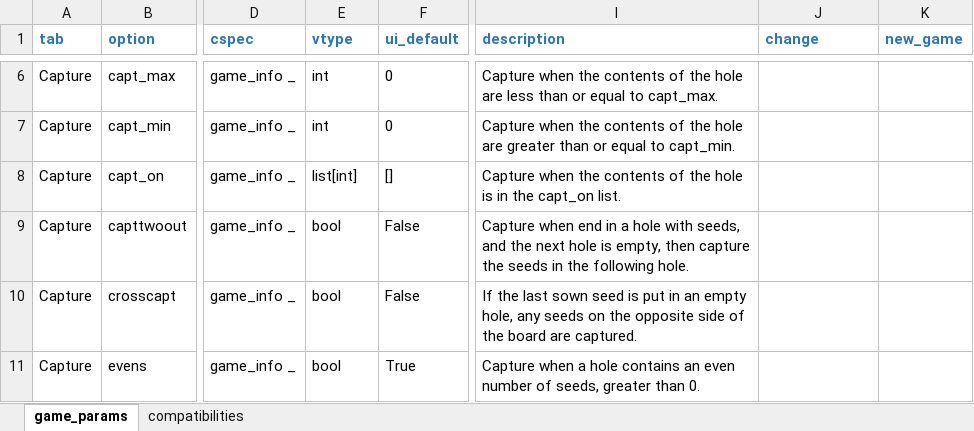
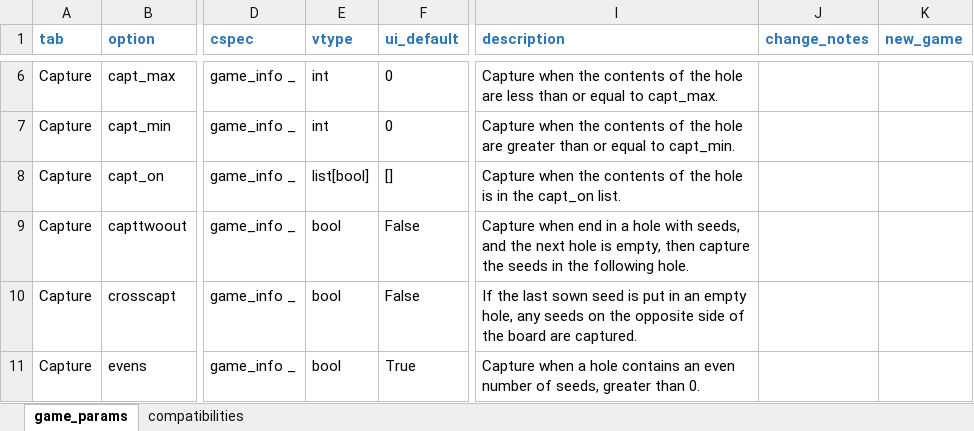
Before and after one commit to StoneShark/MancalaGames, an Excel workbook: src/game_params.xlsm, sheet game_params, drawn as a sheet; only a part is shown, gaps mark what is left out; values as stored, in another font and other column widths than the file's, no borders; the diff covers the shown part only; the diff names each change by its address in the sheet, - before the commit and + after, or states it on an @@ line.

Commit message:
Added the rest of the AI parameters to UI. Changed bias to be bias * 1000 (to reuse int Entry widget). Corrected a capt_on off by one error. Provide Player dict to the Mancala_UI.

```diff
--- a/src/game_params.xlsm (sheet game_params)
+++ b/src/game_params.xlsm (sheet game_params)
-J1: change
+J1: change_notes
-E8 (vtype): list[int]
+E8 (vtype): list[bool]
```
Also changed, not shown: 5 added rows and 13 edited cells elsewhere in this sheet, 26 other files.
